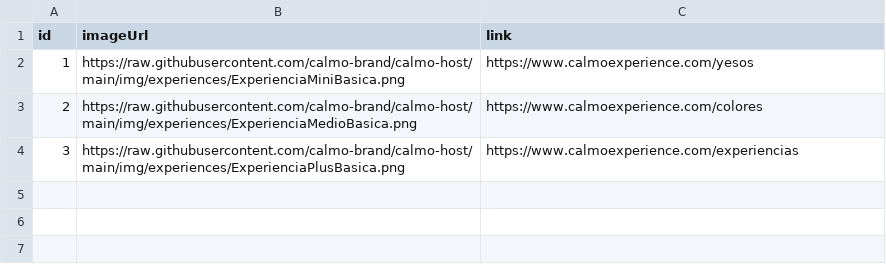
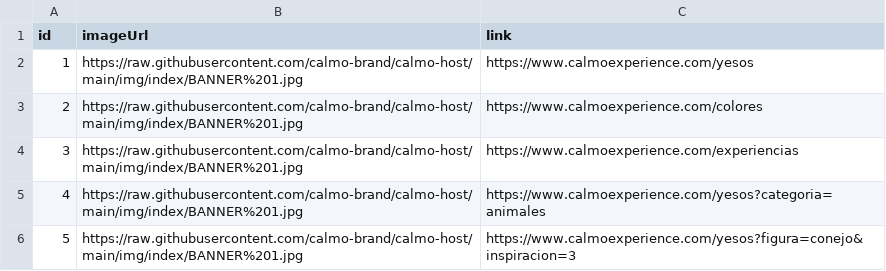
Before and after one commit to calmo-brand/calmo-host, a CSV file: catalog/index/data-index.csv, drawn as a sheet.

Commit message:
Update data-index.csv

```diff
--- a/catalog/index/data-index.csv
+++ b/catalog/index/data-index.csv
@@ -1,4 +1,6 @@
 id,imageUrl,link
-1,https://raw.githubusercontent.com/calmo-brand/calmo-host/main/img/experiences/ExperienciaMiniBasica.png,https://www.calmoexperience.com/yesos
-2,https://raw.githubusercontent.com/calmo-brand/calmo-host/main/img/experiences/ExperienciaMedioBasica.png,https://www.calmoexperience.com/colores
-3,https://raw.githubusercontent.com/calmo-brand/calmo-host/main/img/experiences/ExperienciaPlusBasica.png,https://www.calmoexperience.com/experiencias
+1,https://raw.githubusercontent.com/calmo-brand/calmo-host/main/img/index/BANNER%201.jpg,https://www.calmoexperience.com/yesos
+2,https://raw.githubusercontent.com/calmo-brand/calmo-host/main/img/index/BANNER%201.jpg,https://www.calmoexperience.com/colores
+3,https://raw.githubusercontent.com/calmo-brand/calmo-host/main/img/index/BANNER%201.jpg,https://www.calmoexperience.com/experiencias
+4,https://raw.githubusercontent.com/calmo-brand/calmo-host/main/img/index/BANNER%201.jpg,https://www.calmoexperience.com/yesos?categoria=animales
+5,https://raw.githubusercontent.com/calmo-brand/calmo-host/main/img/index/BANNER%201.jpg,https://www.calmoexperience.com/yesos?figura=conejo&inspiracion=3
```
